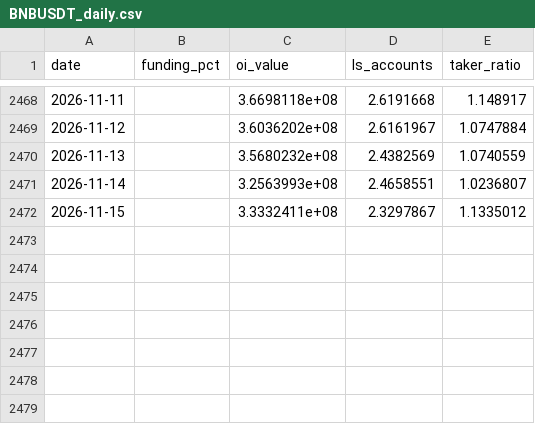
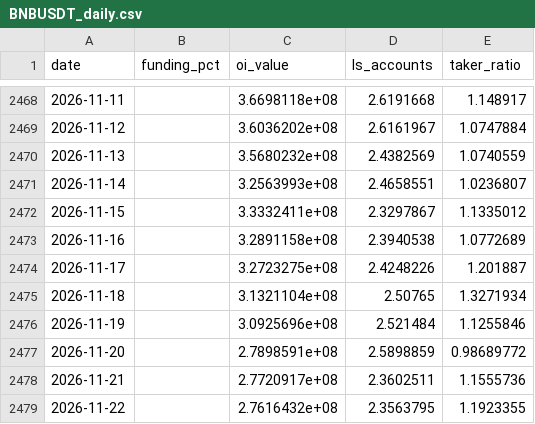
Before and after one commit to salvogeraci030899-wq/pinschertrade, a CSV file: futures_archive/BNBUSDT_daily.csv, drawn as a sheet; only a part is shown, gaps mark what is left out; the diff names each change by its address in the sheet, - before the commit and + after, or states it on an @@ line.

```diff
--- a/futures_archive/BNBUSDT_daily.csv
+++ b/futures_archive/BNBUSDT_daily.csv
+row 2473: 2026-11-16 |  | 3.2891158e+08 | 2.3940538 | 1.0772689
+row 2474: 2026-11-17 |  | 3.2723275e+08 | 2.4248226 | 1.201887
+row 2475: 2026-11-18 |  | 3.1321104e+08 | 2.50765 | 1.3271934
+row 2476: 2026-11-19 |  | 3.0925696e+08 | 2.521484 | 1.1255846
+row 2477: 2026-11-20 |  | 2.7898591e+08 | 2.5898859 | 0.98689772
+row 2478: 2026-11-21 |  | 2.7720917e+08 | 2.3602511 | 1.1555736
+row 2479: 2026-11-22 |  | 2.7616432e+08 | 2.3563795 | 1.1923355
```
Also changed, not shown: futures_archive/BTCUSDT_daily.csv, futures_archive/DOGEUSDT_daily.csv, 5 other files.
